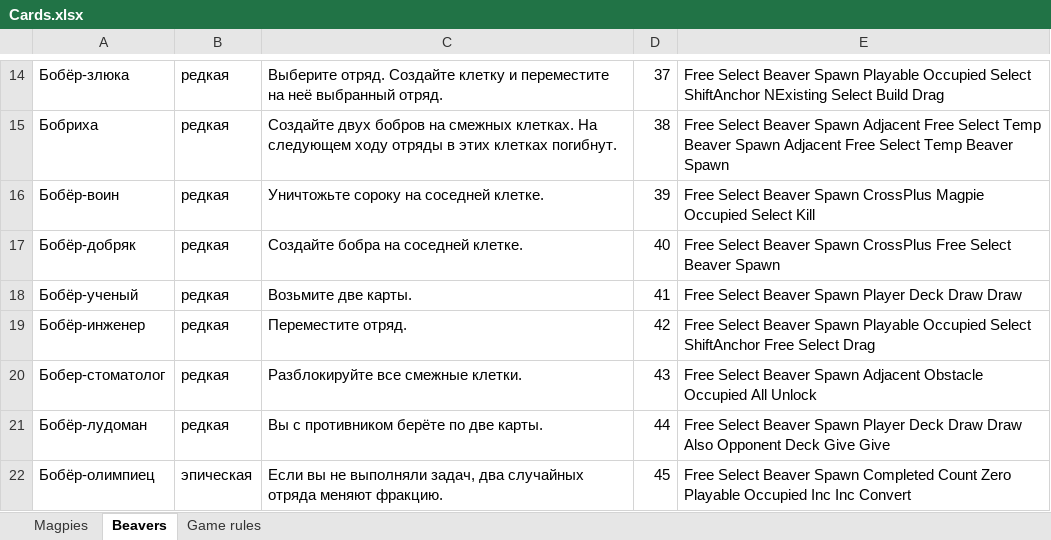
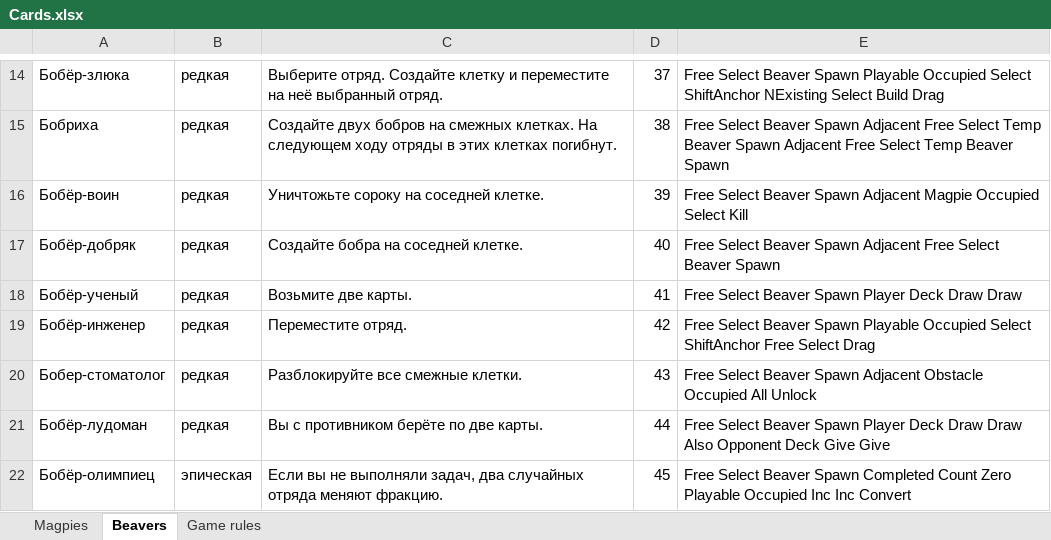
Before and after one commit to BoatThatBreached/LuckyThicket, an Excel workbook: Assets/Cards/Cards.xlsx, sheet Beavers, drawn as a sheet; only a part is shown, gaps mark what is left out; values as stored, in another font and other column widths than the file's, no borders; the diff names each change by its address in the sheet, - before the commit and + after, or states it on an @@ line.

```diff
--- a/Assets/Cards/Cards.xlsx (sheet Beavers)
+++ b/Assets/Cards/Cards.xlsx (sheet Beavers)
-E16: …Beaver Spawn CrossPlus Magpie Occupied…
+E16: …Beaver Spawn Adjacent Magpie Occupied…
-E17: …Beaver Spawn CrossPlus Free Select…
+E17: …Beaver Spawn Adjacent Free Select…
```
Also changed, not shown: 1 other file.
